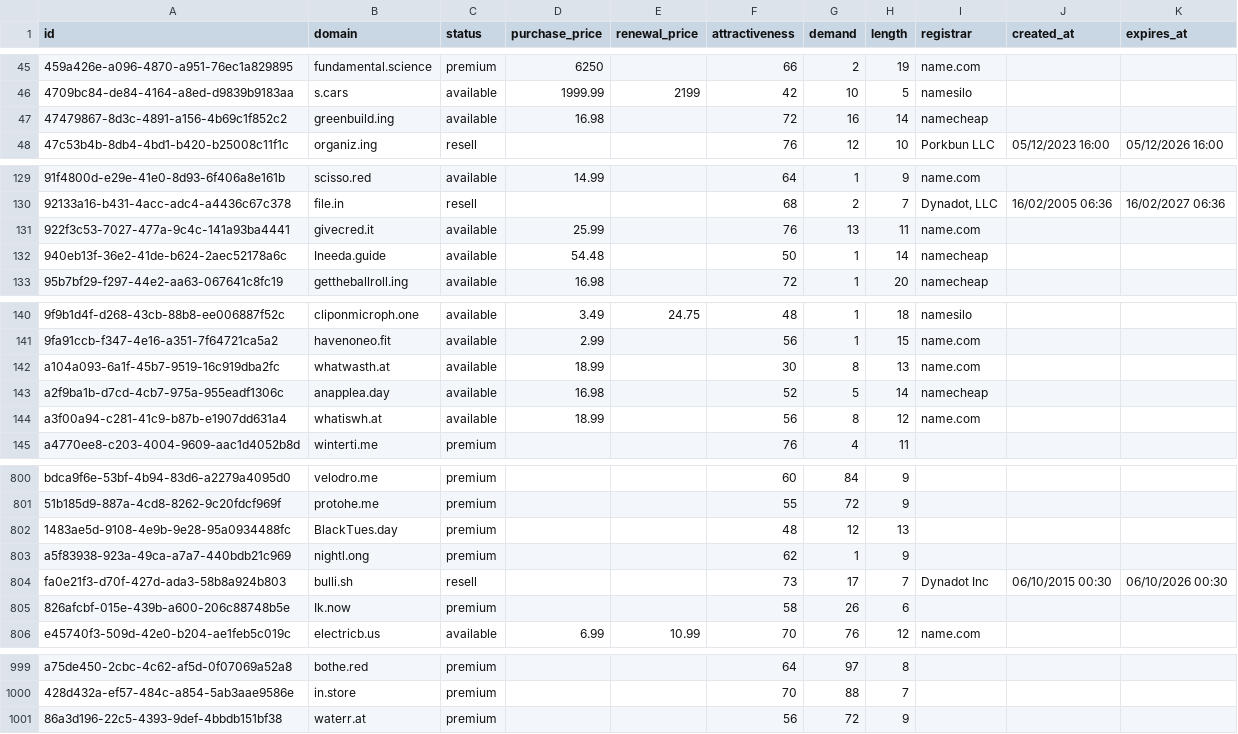
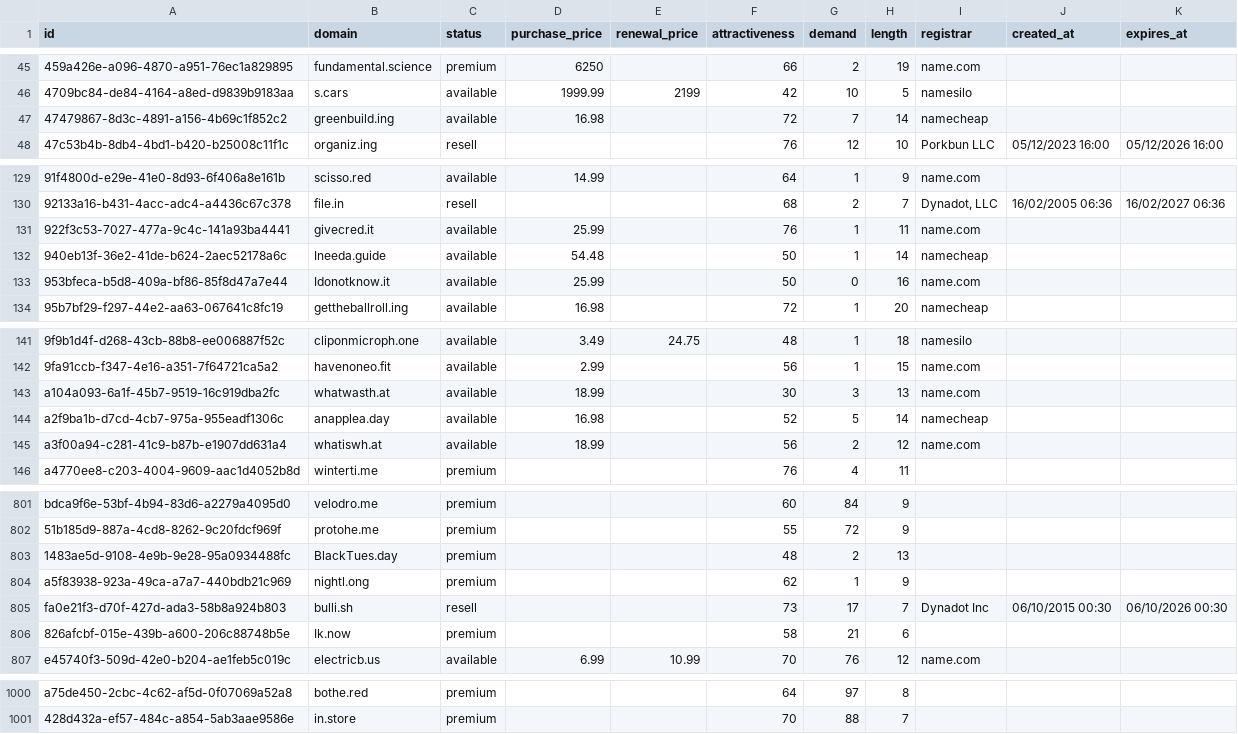
Before and after one commit to UniqueDomains/hacks-oneword-domains, a CSV file: hacks.csv, drawn as a sheet; only a part is shown, gaps mark what is left out; the diff covers the shown part only.

Commit message:
Domains update

```diff
--- a/hacks.csv
+++ b/hacks.csv
@@ -46,3 +46,3 @@ id,domain,status,purchase_price,renewal_price,attractiveness,demand,length,regis
 4709bc84-de84-4164-a8ed-d9839b9183aa,s.cars,available,1999.99,2199,42,10,5,namesilo,,
-47479867-8d3c-4891-a156-4b69c1f852c2,greenbuild.ing,available,16.98,,72,16,14,namecheap,,
+47479867-8d3c-4891-a156-4b69c1f852c2,greenbuild.ing,available,16.98,,72,7,14,namecheap,,
 47c53b4b-8db4-4bd1-b420-b25008c11f1c,organiz.ing,resell,,,76,12,10,Porkbun LLC,05/12/2023 16:00,05/12/2026 16:00
@@ -130,4 +130,5 @@ id,domain,status,purchase_price,renewal_price,attractiveness,demand,length,regis
 92133a16-b431-4acc-adc4-a4436c67c378,file.in,resell,,,68,2,7,"Dynadot, LLC",16/02/2005 06:36,16/02/2027 06:36
-922f3c53-7027-477a-9c4c-141a93ba4441,givecred.it,available,25.99,,76,13,11,name.com,,
+922f3c53-7027-477a-9c4c-141a93ba4441,givecred.it,available,25.99,,76,1,11,name.com,,
 940eb13f-36e2-41de-b624-2aec52178a6c,Ineeda.guide,available,54.48,,50,1,14,namecheap,,
+953bfeca-b5d8-409a-bf86-85f8d47a7e44,Idonotknow.it,available,25.99,,50,0,16,name.com,,
 95b7bf29-f297-44e2-aa63-067641c8fc19,gettheballroll.ing,available,16.98,,72,1,20,namecheap,,
@@ -141,5 +142,5 @@ id,domain,status,purchase_price,renewal_price,attractiveness,demand,length,regis
 9fa91ccb-f347-4e16-a351-7f64721ca5a2,havenoneo.fit,available,2.99,,56,1,15,name.com,,
-a104a093-6a1f-45b7-9519-16c919dba2fc,whatwasth.at,available,18.99,,30,8,13,name.com,,
+a104a093-6a1f-45b7-9519-16c919dba2fc,whatwasth.at,available,18.99,,30,3,13,name.com,,
 a2f9ba1b-d7cd-4cb7-975a-955eadf1306c,anapplea.day,available,16.98,,52,5,14,namecheap,,
-a3f00a94-c281-41c9-b87b-e1907dd631a4,whatiswh.at,available,18.99,,56,8,12,name.com,,
+a3f00a94-c281-41c9-b87b-e1907dd631a4,whatiswh.at,available,18.99,,56,2,12,name.com,,
 a4770ee8-c203-4004-9609-aac1d4052b8d,winterti.me,premium,,,76,4,11,,,
@@ -801,6 +802,6 @@ bdca9f6e-53bf-4b94-83d6-a2279a4095d0,velodro.me,premium,,,60,84,9,,,
 51b185d9-887a-4cd8-8262-9c20fdcf969f,protohe.me,premium,,,55,72,9,,,
-1483ae5d-9108-4e9b-9e28-95a0934488fc,BlackTues.day,premium,,,48,12,13,,,
+1483ae5d-9108-4e9b-9e28-95a0934488fc,BlackTues.day,premium,,,48,2,13,,,
 a5f83938-923a-49ca-a7a7-440bdb21c969,nightl.ong,premium,,,62,1,9,,,
 fa0e21f3-d70f-427d-ada3-58b8a924b803,bulli.sh,resell,,,73,17,7,Dynadot Inc,06/10/2015 00:30,06/10/2026 00:30
-826afcbf-015e-439b-a600-206c88748b5e,Ik.now,premium,,,58,26,6,,,
+826afcbf-015e-439b-a600-206c88748b5e,Ik.now,premium,,,58,21,6,,,
 e45740f3-509d-42e0-b204-ae1feb5c019c,electricb.us,available,6.99,10.99,70,76,12,name.com,,
@@ -1000,2 +1001 @@ a75de450-2cbc-4c62-af5d-0f07069a52a8,bothe.red,premium,,,64,97,8,,,
 428d432a-ef57-484c-a854-5ab3aae9586e,in.store,premium,,,70,88,7,,,
-86a3d196-22c5-4393-9def-4bbdb151bf38,waterr.at,premium,,,56,72,9,,,
```
Also changed, not shown: 23 edited cells elsewhere in this file, 4 other files.
